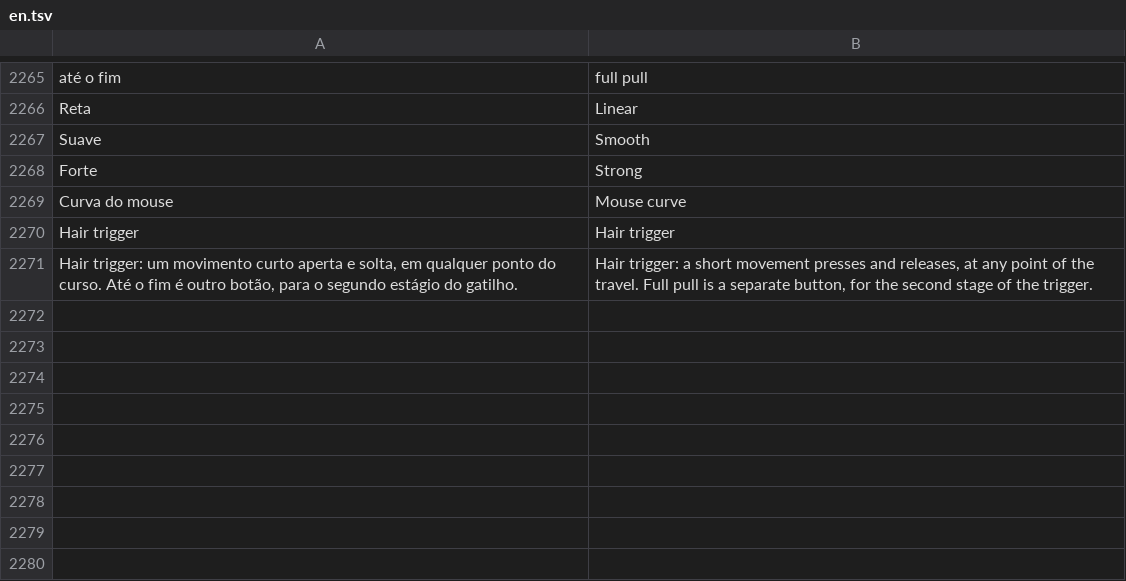
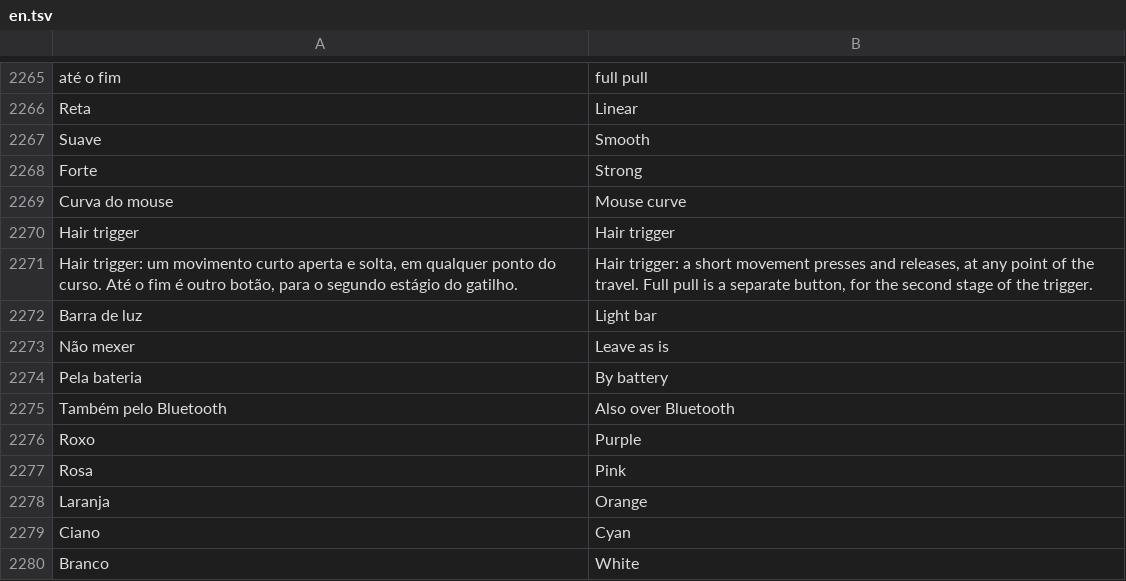
Before and after one commit to maliquem/Prisma, a TSV file: res/en.tsv, drawn as a sheet; only a part is shown, gaps mark what is left out; the diff names each change by its address in the sheet, - before the commit and + after, or states it on an @@ line.

```diff
--- a/res/en.tsv
+++ b/res/en.tsv
+row 2272: Barra de luz | Light bar
+row 2273: Não mexer | Leave as is
+row 2274: Pela bateria | By battery
+row 2275: Também pelo Bluetooth | Also over Bluetooth
+row 2276: Roxo | Purple
+row 2277: Rosa | Pink
+row 2278: Laranja | Orange
+row 2279: Ciano | Cyan
+row 2280: Branco | White
```
Also changed, not shown: res/es.tsv, res/ru.tsv, 14 other files.
